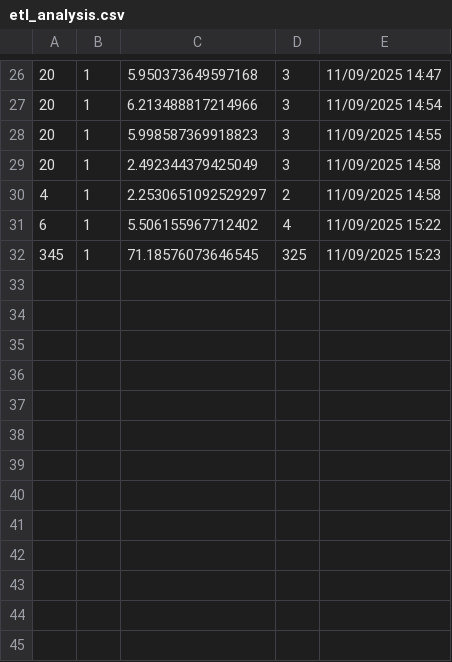
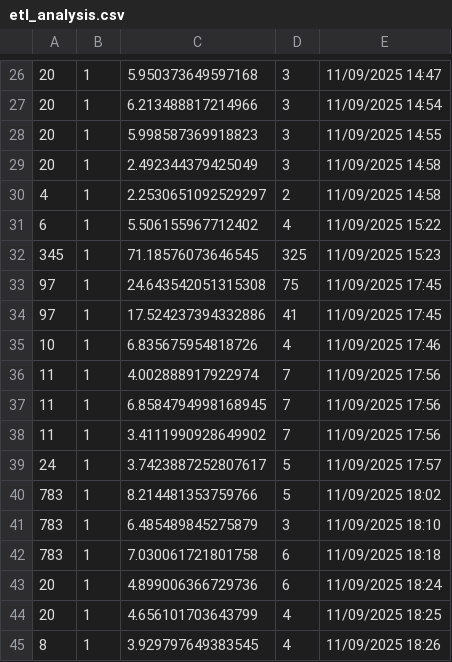
Before and after one commit to Andalusia-Data-Science-Team/eligibility-etl-airflow, a CSV file: etl_analysis.csv, drawn as a sheet; only a part is shown, gaps mark what is left out.

```diff
--- a/etl_analysis.csv
+++ b/etl_analysis.csv
@@ -32 +32,14 @@
 345,1,71.18576073646545,325,11/09/2025 15:23
+97,1,24.643542051315308,75,11/09/2025 17:45
+97,1,17.524237394332886,41,11/09/2025 17:45
+10,1,6.835675954818726,4,11/09/2025 17:46
+11,1,4.002888917922974,7,11/09/2025 17:56
+11,1,6.8584794998168945,7,11/09/2025 17:56
+11,1,3.4111990928649902,7,11/09/2025 17:56
+24,1,3.7423887252807617,5,11/09/2025 17:57
+783,1,8.214481353759766,5,11/09/2025 18:02
+783,1,6.485489845275879,3,11/09/2025 18:10
+783,1,7.030061721801758,6,11/09/2025 18:18
+20,1,4.899006366729736,6,11/09/2025 18:24
+20,1,4.656101703643799,4,11/09/2025 18:25
+8,1,3.929797649383545,4,11/09/2025 18:26
```
Also changed, not shown: 5 other files.
